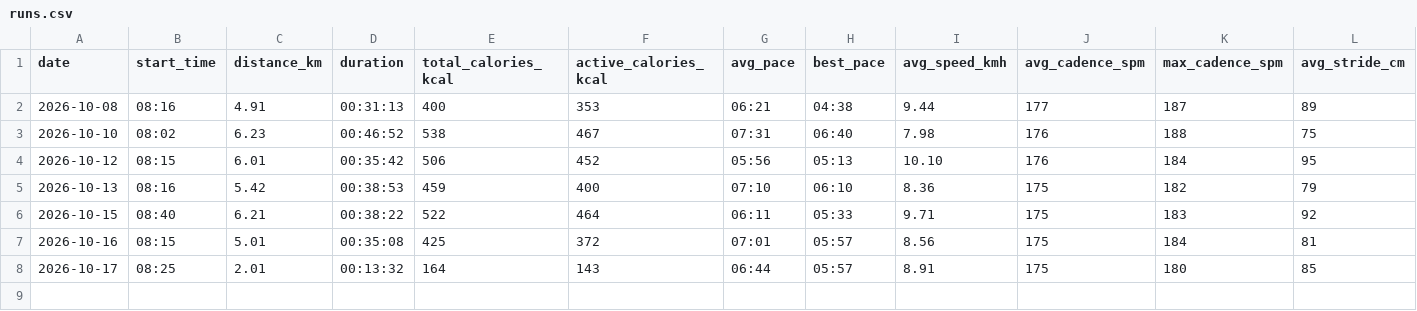
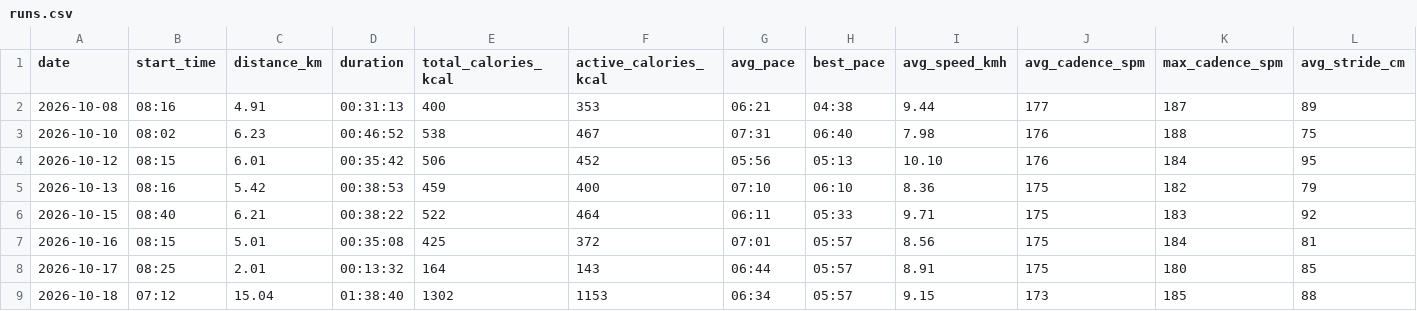
Before and after one commit to siqiguo/stanley-health, a CSV file: data/runs.csv, drawn as a sheet; only a part is shown; rows hold the shown columns only; the diff names each change by its address in the sheet, - before the commit and + after, or states it on an @@ line.

```diff
--- a/data/runs.csv
+++ b/data/runs.csv
+row 9: 2026-10-18 | 07:12 | 15.04 | 01:38:40 | 1302 | 1153 | 06:34 | 05:57 | 9.15 | 173 | 185 | 88
```
Also changed, not shown: 1 other file.
